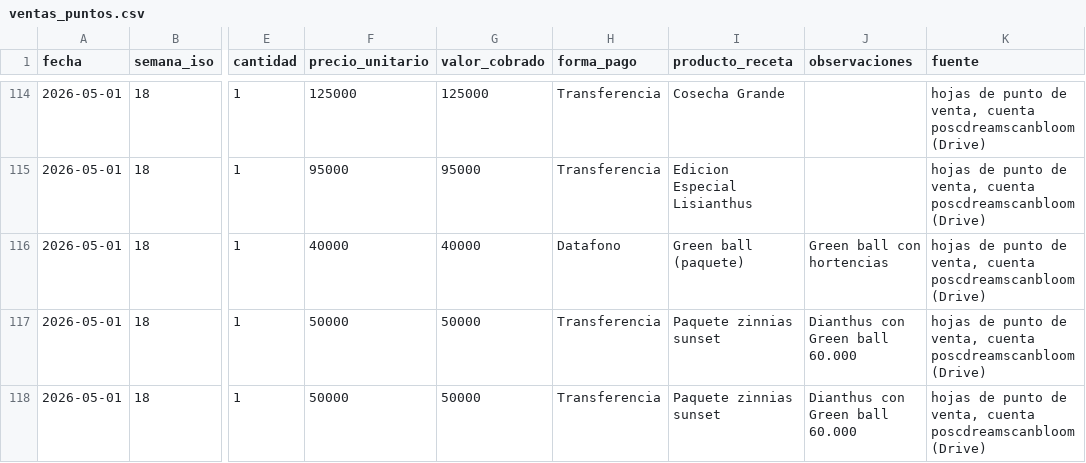
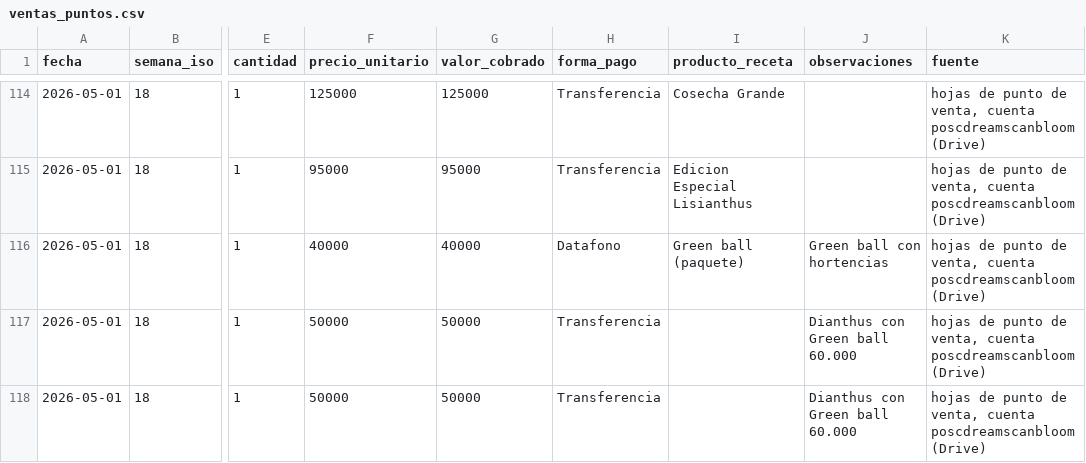
Before and after one commit to vanessakosa/operaciones-planificacion-siembra-dcb, a CSV file: 07-datos/ventas_puntos.csv, drawn as a sheet; only a part is shown, gaps mark what is left out; the diff covers the shown part only; the diff names each change by its address in the sheet, - before the commit and + after, or states it on an @@ line.

```diff
--- a/07-datos/ventas_puntos.csv
+++ b/07-datos/ventas_puntos.csv
-I117:I118 (producto_receta): Paquete zinnias sunset
+I117:I118 (producto_receta): (empty)
```
Also changed, not shown: 36 edited cells elsewhere in this file, 3 other files.
